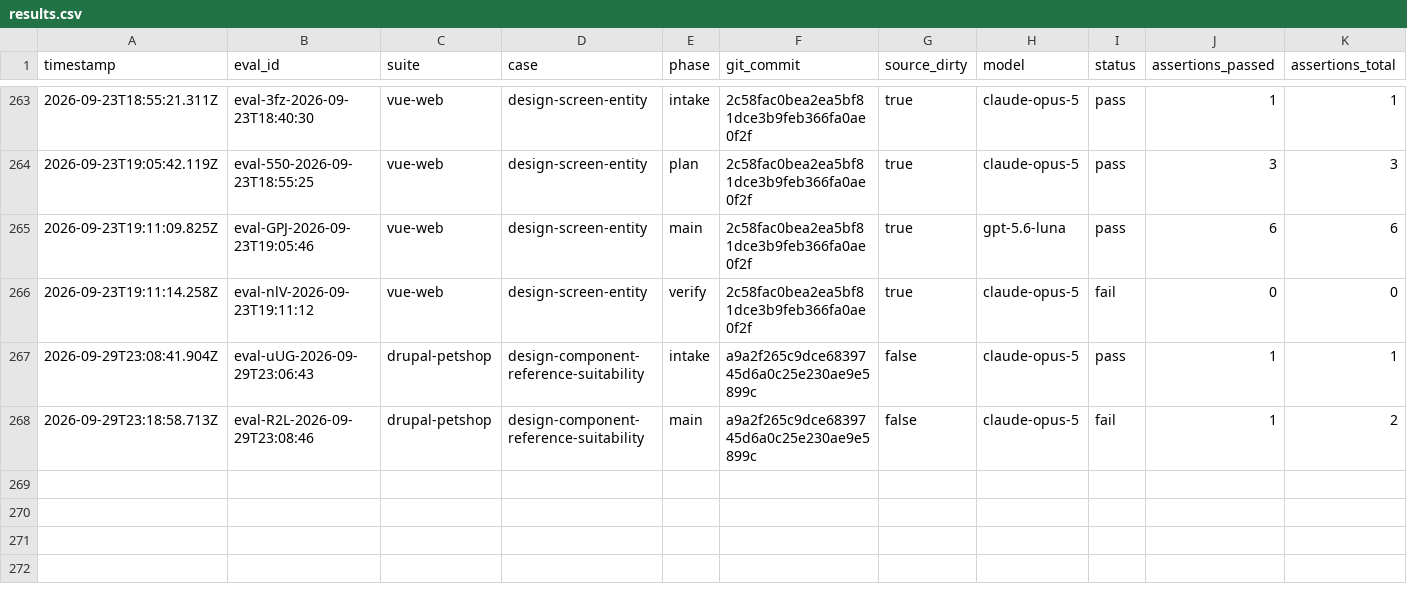
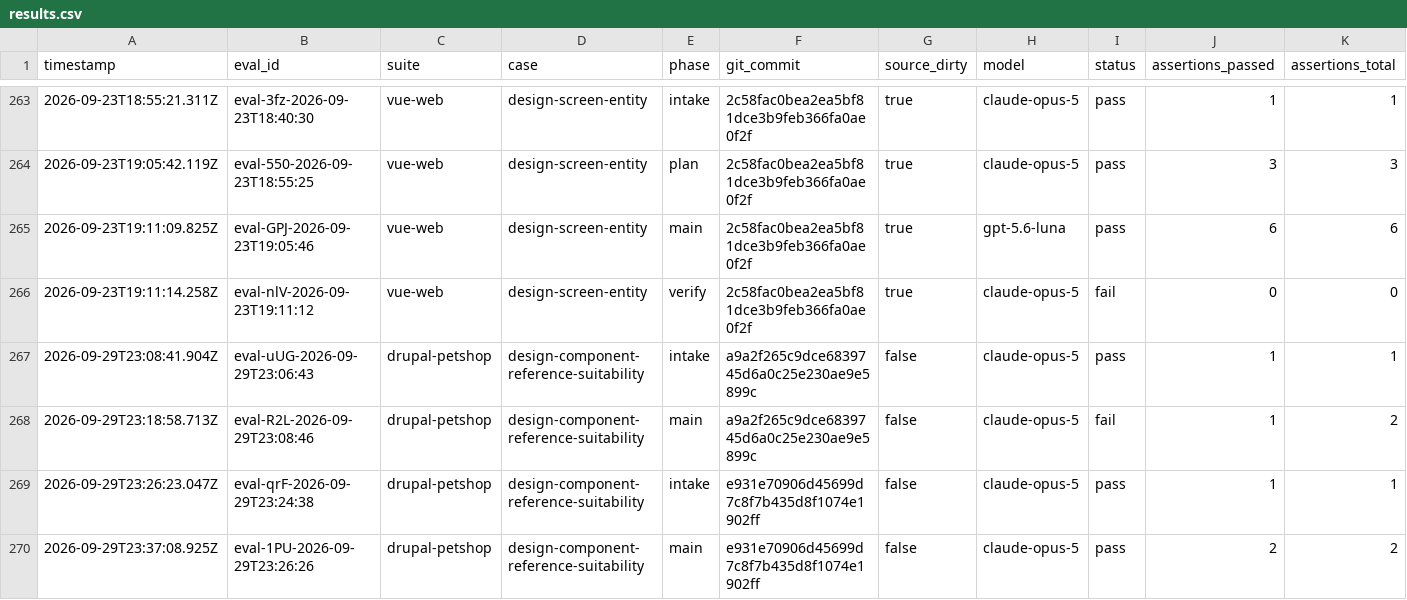
Before and after one commit to pen-drop/designbook, a CSV file: promptfoo/results.csv, drawn as a sheet; only a part is shown, gaps mark what is left out; rows hold the shown columns only; the diff names each change by its address in the sheet, - before the commit and + after, or states it on an @@ line.

```diff
--- a/promptfoo/results.csv
+++ b/promptfoo/results.csv
+row 269: 2026-09-29T23:26:23.047Z | eval-qrF-2026-09-29T23:24:38 | drupal-petshop | design-component-reference-suitability | intake | e931e70906d45699d7c8f7b435d8f1074e1902ff | false | claude-opus-5 | pass | 1 | 1
+row 270: 2026-09-29T23:37:08.925Z | eval-1PU-2026-09-29T23:26:26 | drupal-petshop | design-component-reference-suitability | main | e931e70906d45699d7c8f7b435d8f1074e1902ff | false | claude-opus-5 | pass | 2 | 2
```
